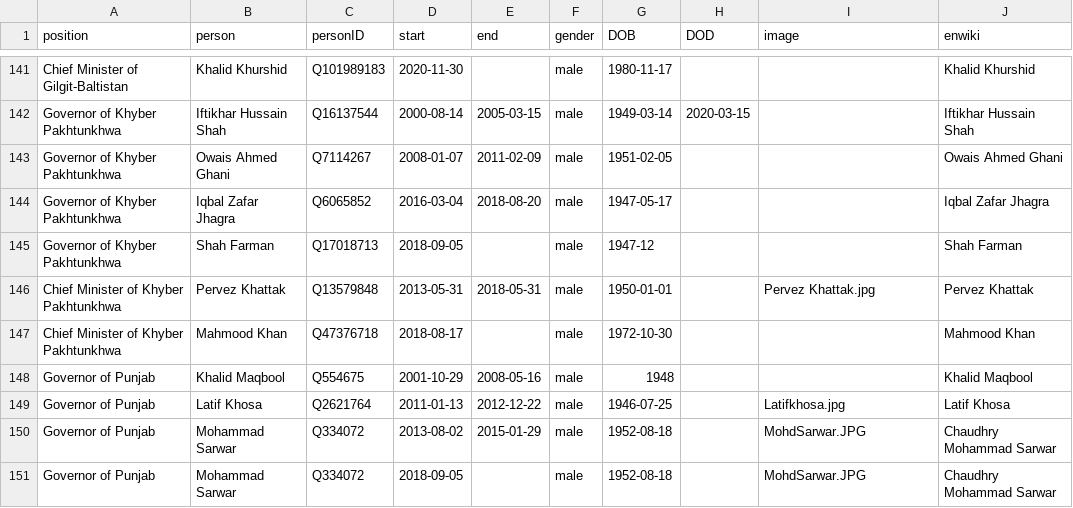
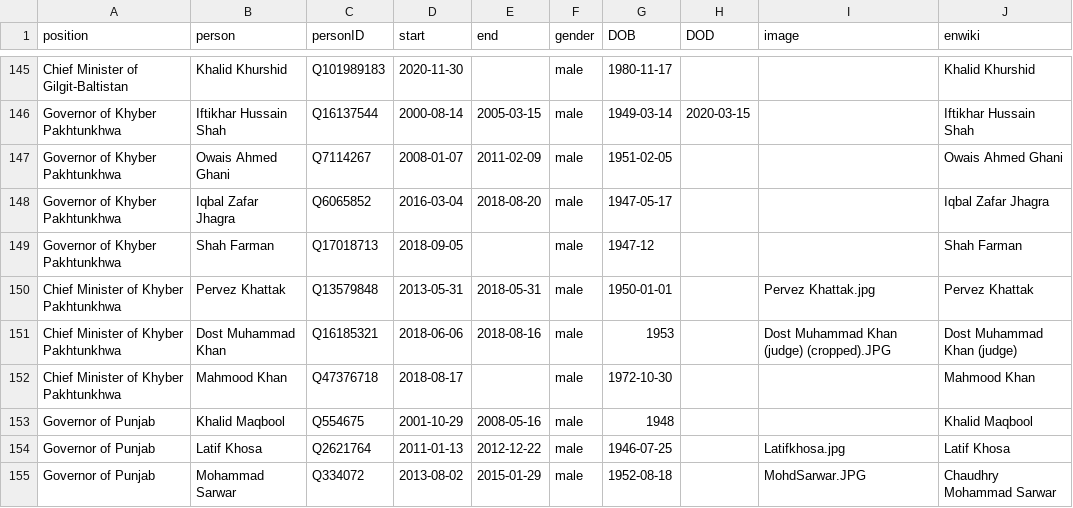
Before and after one commit to every-politician-scrapers/pakistan-ministers, a CSV file: html/holders21.csv, drawn as a sheet; only a part is shown, gaps mark what is left out; the shorter side is filled out with more unchanged rows; the diff covers the shown part only; the diff names each change by its address in the sheet, - before the commit and + after, or states it on an @@ line.

Commit message:
PCB update

```diff
--- a/html/holders21.csv
+++ b/html/holders21.csv
+row 151: Chief Minister of Khyber Pakhtunkhwa | Dost Muhammad Khan | Q16185321 | 2018-06-06 | 2018-08-16 | male | 1953 |  | Dost Muhammad Khan (judge) (cropped).JPG | Dost Muhammad Khan (judge)
```
Also changed, not shown: 6 added rows elsewhere in this file.
